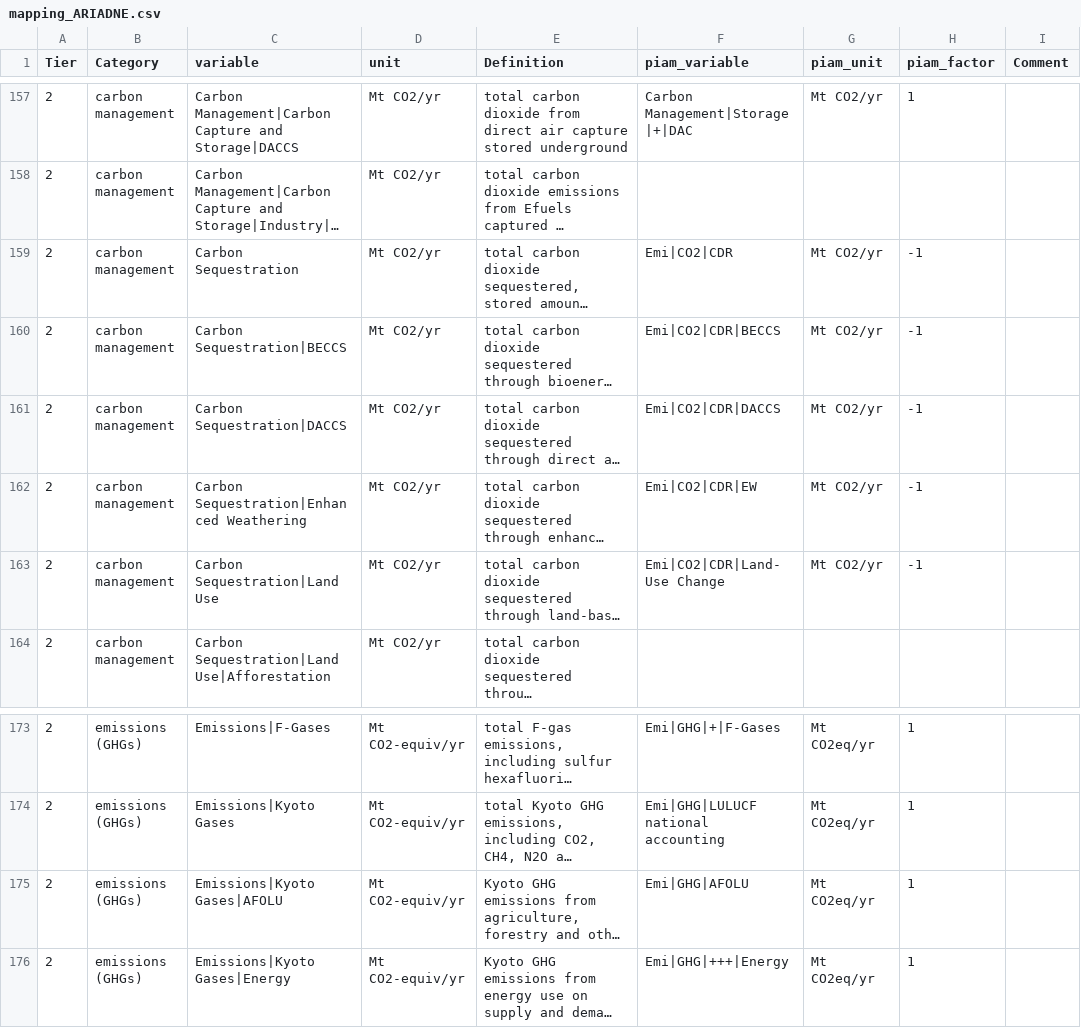
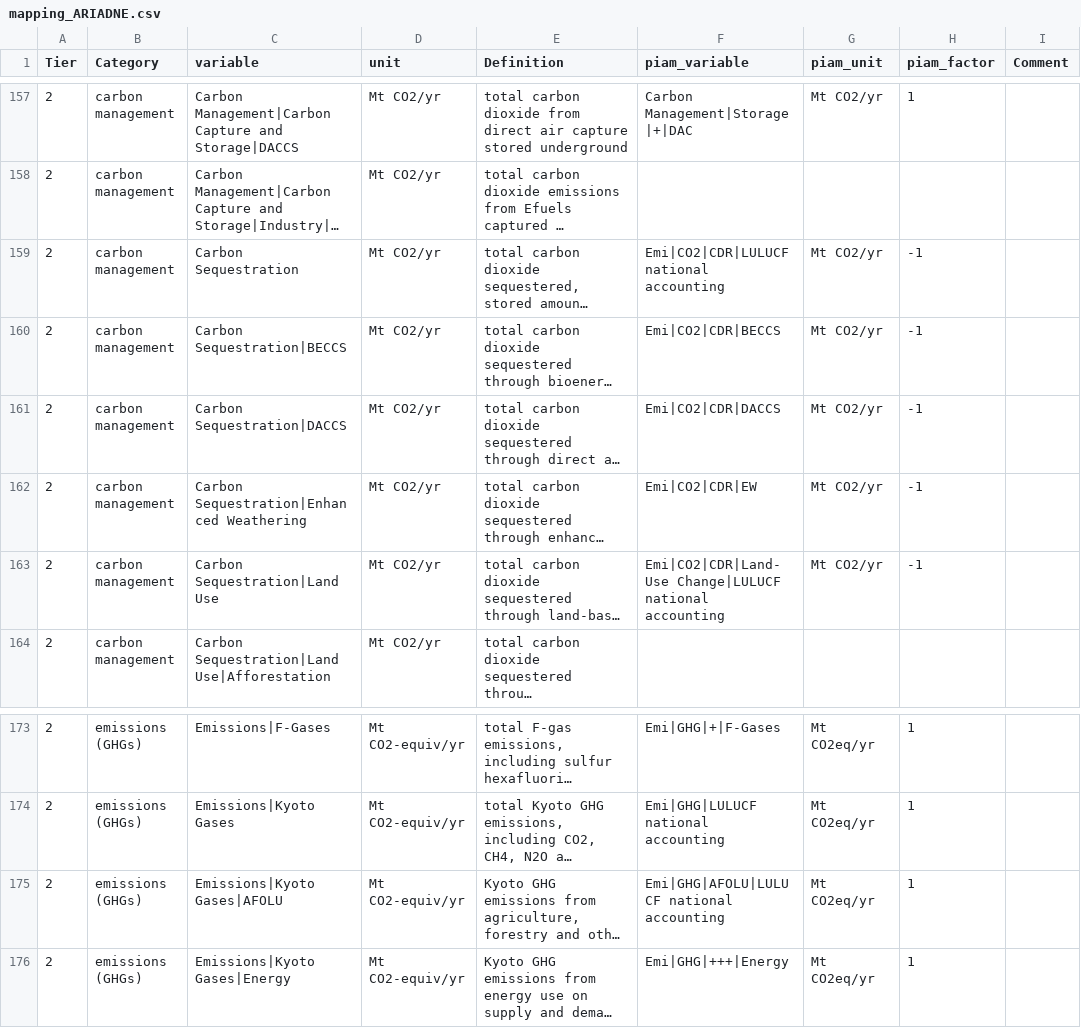
Before and after one commit to tonnrueter/piamInterfaces, a CSV file: inst/mappings/mapping_ARIADNE.csv, drawn as a sheet; only a part is shown, gaps mark what is left out; long unchanged cells end in …; the diff names each change by its address in the sheet, - before the commit and + after, or states it on an @@ line.

Commit message:
add land-use change variables with LULUCF national accounting where it was missing

```diff
--- a/inst/mappings/mapping_ARIADNE.csv
+++ b/inst/mappings/mapping_ARIADNE.csv
-F159 (piam_variable): Emi|CO2|CDR
+F159 (piam_variable): Emi|CO2|CDR|LULUCF national accounting
-F163 (piam_variable): Emi|CO2|CDR|Land-Use Change
+F163 (piam_variable): Emi|CO2|CDR|Land-Use Change|LULUCF national accounting
-F175 (piam_variable): Emi|GHG|AFOLU
+F175 (piam_variable): Emi|GHG|AFOLU|LULUCF national accounting
```
